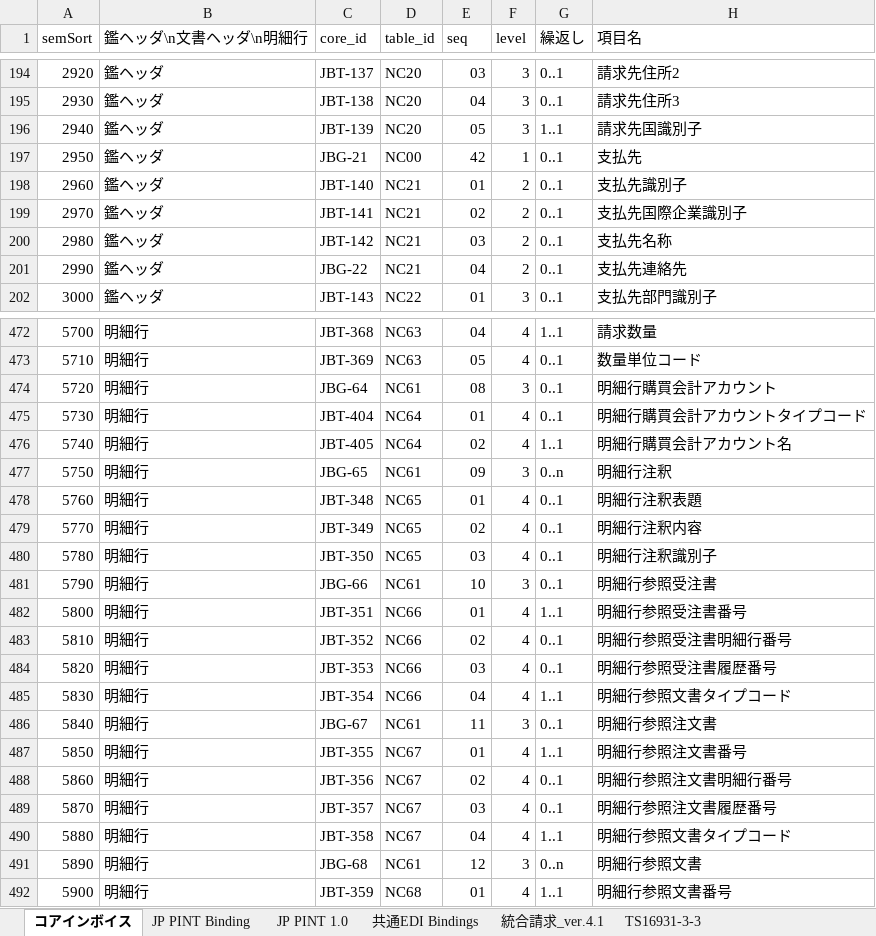
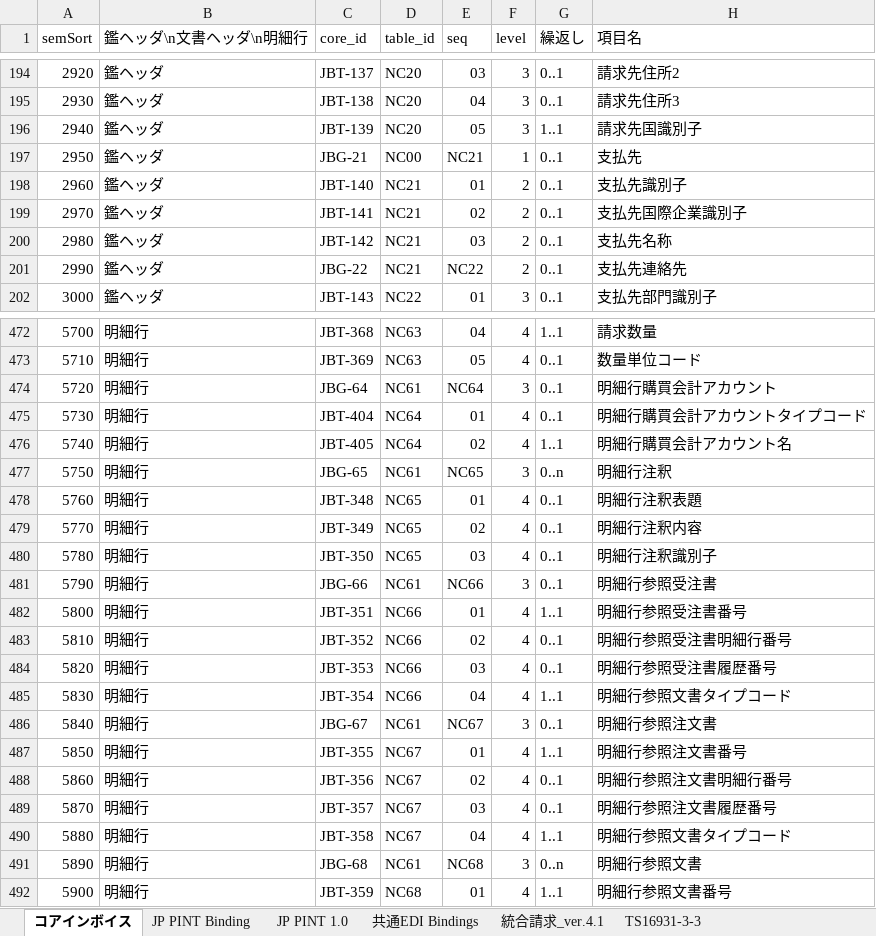
Before and after one commit to pontsoleil/Japan_core, an Excel workbook: data/base/230407コアインボイス.xlsx, sheet コアインボイス, drawn as a sheet; only a part is shown, gaps mark what is left out; values as stored, in another font and other column widths than the file's, no cell formats; conditional formats not drawn; the diff covers the shown part only; the diff names each change by its address in the sheet, - before the commit and + after, or states it on an @@ line.

Commit message:
Update 230407コアインボイス.xlsx

```diff
--- a/data/base/230407コアインボイス.xlsx (sheet コアインボイス)
+++ b/data/base/230407コアインボイス.xlsx (sheet コアインボイス)
-E197 (seq): 42
+E197 (seq): NC21
-E201 (seq): 04
+E201 (seq): NC22
-E474 (seq): 08
+E474 (seq): NC64
-E477 (seq): 09
+E477 (seq): NC65
-E481 (seq): 10
+E481 (seq): NC66
-E486 (seq): 11
+E486 (seq): NC67
-E491 (seq): 12
+E491 (seq): NC68
```
Also changed, not shown: 78 edited cells elsewhere in this sheet, cell formats.
